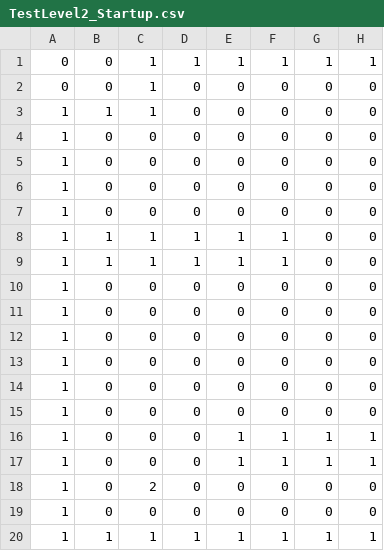
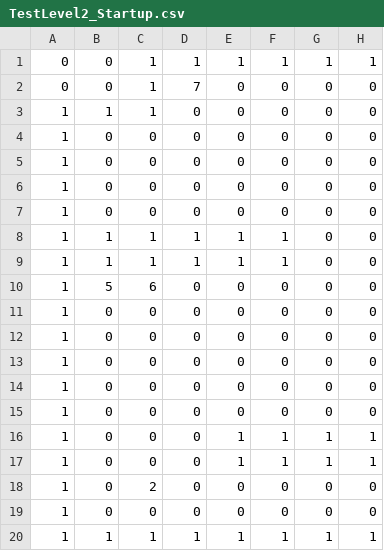
Before and after one commit to aranval/kryptydy, a CSV file: Assets/Tilemaps/TestLevel2_Startup.csv, drawn as a sheet; only a part is shown; the diff names each change by its address in the sheet, - before the commit and + after, or states it on an @@ line.

```diff
--- a/Assets/Tilemaps/TestLevel2_Startup.csv
+++ b/Assets/Tilemaps/TestLevel2_Startup.csv
-D2: 0
+D2: 7
-B10: 0
+B10: 5
-C10: 0
+C10: 6
```
Also changed, not shown: Assets/Tilemaps/TestLevel_Startup.csv, 14 other files.
